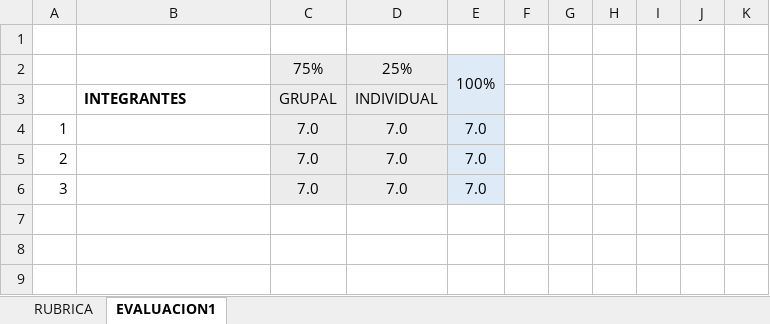
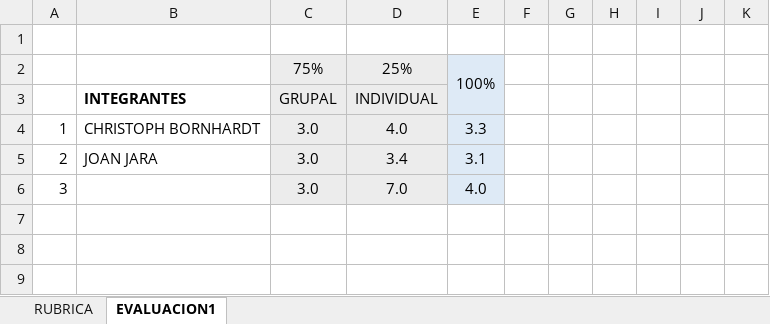
Before and after one commit to Margari2061/Capstone002D_grupo3_Simulacion_Incendios_Laborales, an Excel workbook: fase 2/evidencias grupales/PLANILLA DE EVALUACION FINAL FASE 2.xlsx, sheet EVALUACION1, drawn as a sheet; only a part is shown; values as stored, in another font and other column widths than the file's, no borders; conditional formats not drawn; removed rows and columns are numbered as before the commit, all else as after; the diff covers the shown part only; the diff names each change by its address in the sheet, - before the commit and + after, or states it on an @@ line.

Commit message:
Update PLANILLA DE EVALUACION FINAL FASE 2.xlsx

```diff
--- a/fase 2/evidencias grupales/PLANILLA DE EVALUACION FINAL FASE 2.xlsx (sheet EVALUACION1)
+++ b/fase 2/evidencias grupales/PLANILLA DE EVALUACION FINAL FASE 2.xlsx (sheet EVALUACION1)
-row 4: 1 |  | 7.0 | 7.0 | 7.0
-row 5: 2 |  | 7.0 | 7.0 | 7.0
+row 4: 1 | CHRISTOPH BORNHARDT | 3.0 | 4.0 | 3.3
+row 5: 2 | JOAN JARA | 3.0 | 3.4 | 3.1
-C6: 7.0
+C6: 3.0
-E6: 7.0
+E6: 4.0
```
Also changed, not shown: 19 added rows, 19 removed rows and 2 edited cells elsewhere in this sheet.
